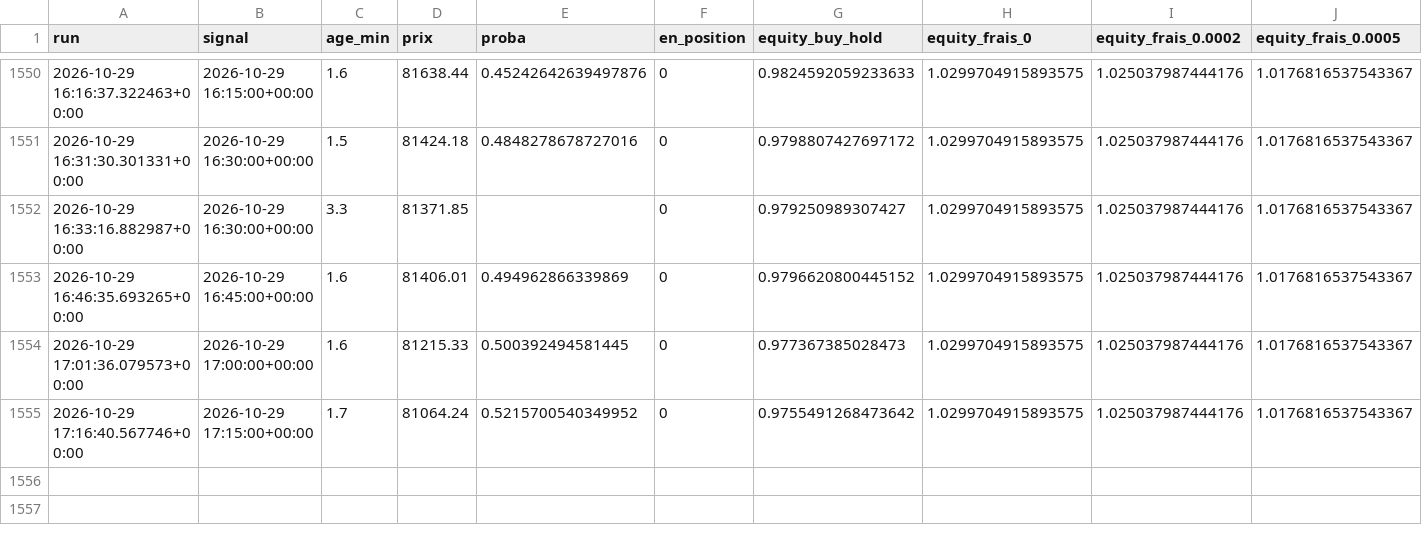
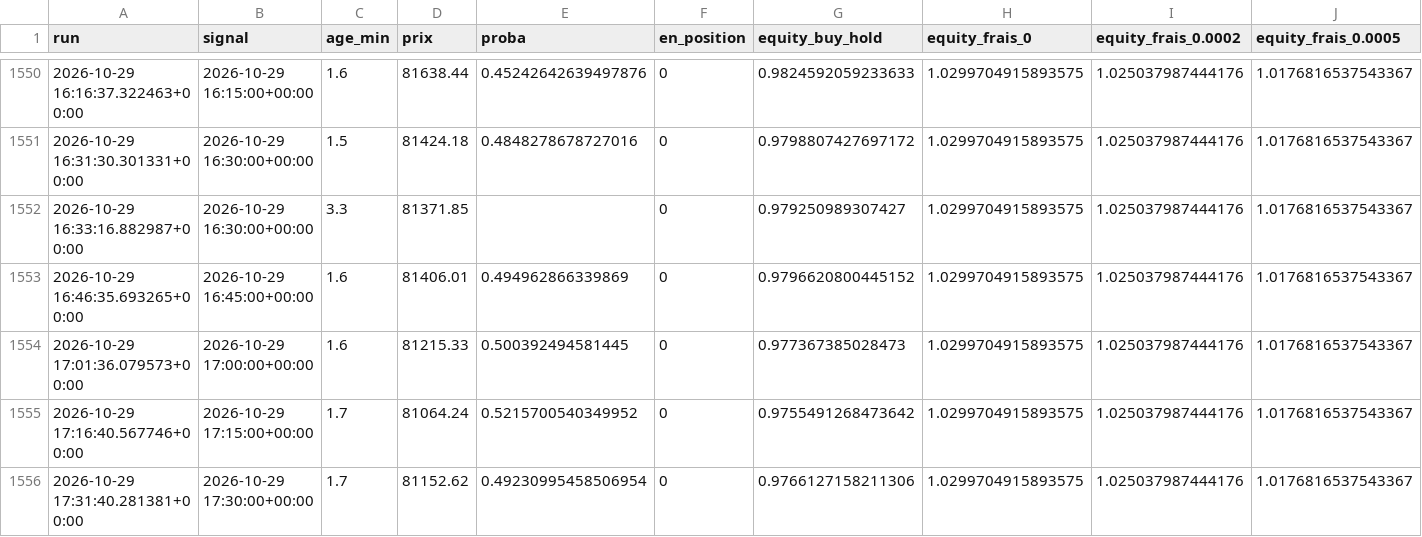
Before and after one commit to ambroise-lb/TradingBot, a CSV file: journal.csv, drawn as a sheet; only a part is shown, gaps mark what is left out; rows hold the shown columns only; the diff names each change by its address in the sheet, - before the commit and + after, or states it on an @@ line.

```diff
--- a/journal.csv
+++ b/journal.csv
+row 1556: 2026-10-29 17:31:40.281381+00:00 | 2026-10-29 17:30:00+00:00 | 1.7 | 81152.62 | 0.49230995458506954 | 0 | 0.9766127158211306 | 1.0299704915893575 | 1.025037987444176 | 1.0176816537543367
```
Also changed, not shown: 1 other file.
